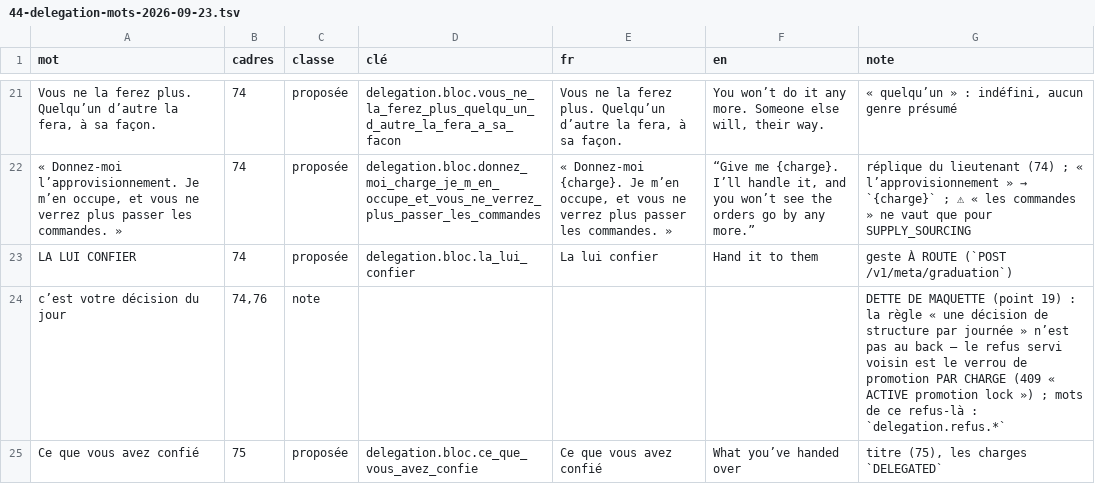
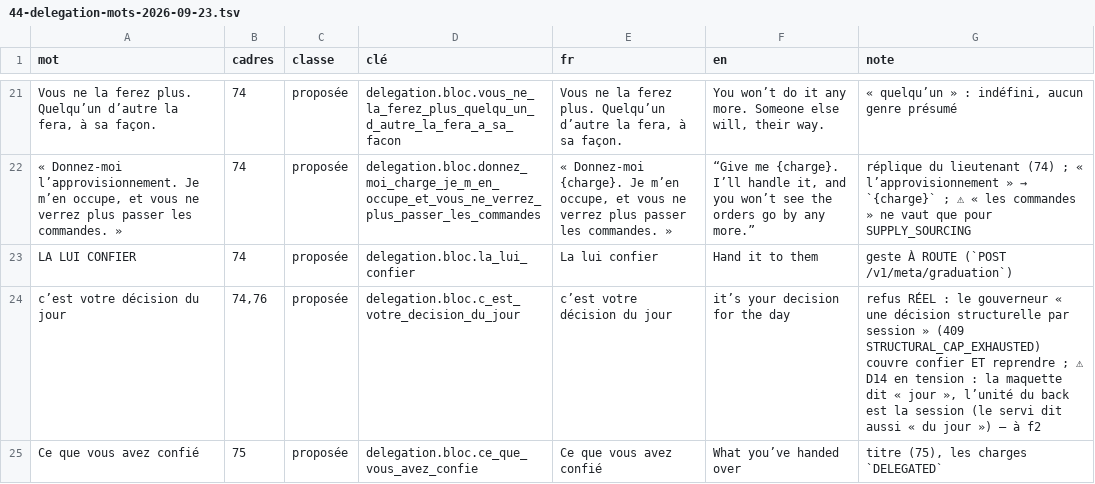
Before and after one commit to azha/mafia-builder-city-clean, a TSV file: Tools/atelier-2026-09-22/44-delegation-mots-2026-09-23.tsv, drawn as a sheet; only a part is shown, gaps mark what is left out; the diff covers the shown part only; the diff names each change by its address in the sheet, - before the commit and + after, or states it on an @@ line.

```diff
--- a/Tools/atelier-2026-09-22/44-delegation-mots-2026-09-23.tsv
+++ b/Tools/atelier-2026-09-22/44-delegation-mots-2026-09-23.tsv
-C24 (classe): note
+C24 (classe): proposée
-D24 (clé): (empty)
+D24 (clé): delegation.bloc.c_est_votre_decision_du_jour
-E24 (fr): (empty)
+E24 (fr): c’est votre décision du jour
-F24 (en): (empty)
+F24 (en): it’s your decision for the day
-G24 (note): DETTE DE MAQUETTE (point 19) : la règle « une décision de structure par journée » n’est pas au back — le refus servi voisin est le verrou de promotion PAR CHARGE (409 « ACTIVE promotion lock ») ; mots de ce refus-là : `delegation.refus.*`
+G24 (note): refus RÉEL : le gouverneur « une décision structurelle par session » (409 STRUCTURAL_CAP_EXHAUSTED) couvre confier ET reprendre ; ⚠ D14 en tension : la maquette dit « jour », l’unité du back est la session (le servi dit aussi « du jour ») — à f2
```
Also changed, not shown: 57 edited cells elsewhere in this file, 1 other file.
